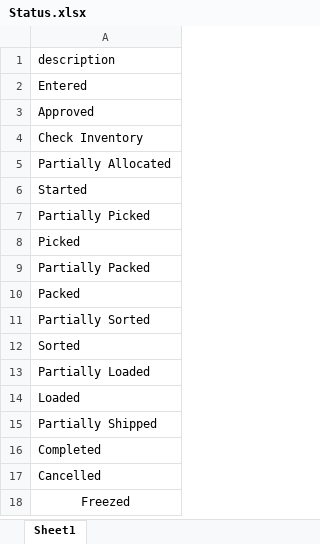
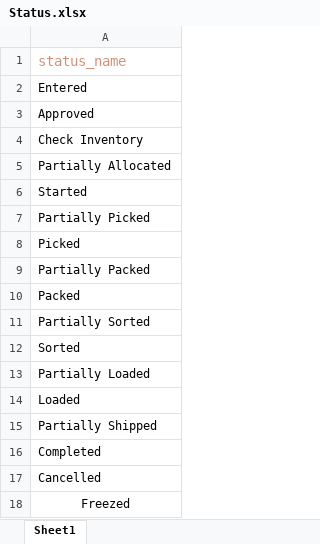
Before and after one commit to claraibarzabal/logiwa_db, an Excel workbook: lowiga_db/Excels_Old/Status.xlsx, sheet Sheet1, drawn as a sheet; values as stored, in another font and other column widths than the file's, no borders; the diff names each change by its address in the sheet, - before the commit and + after, or states it on an @@ line.

```diff
--- a/lowiga_db/Excels_Old/Status.xlsx (sheet Sheet1)
+++ b/lowiga_db/Excels_Old/Status.xlsx (sheet Sheet1)
-A1: description
+A1: status_name
-A1 text colour: black
+A1 text colour: #CE9178, text size: larger
```
Also changed, not shown: 5 other files.
